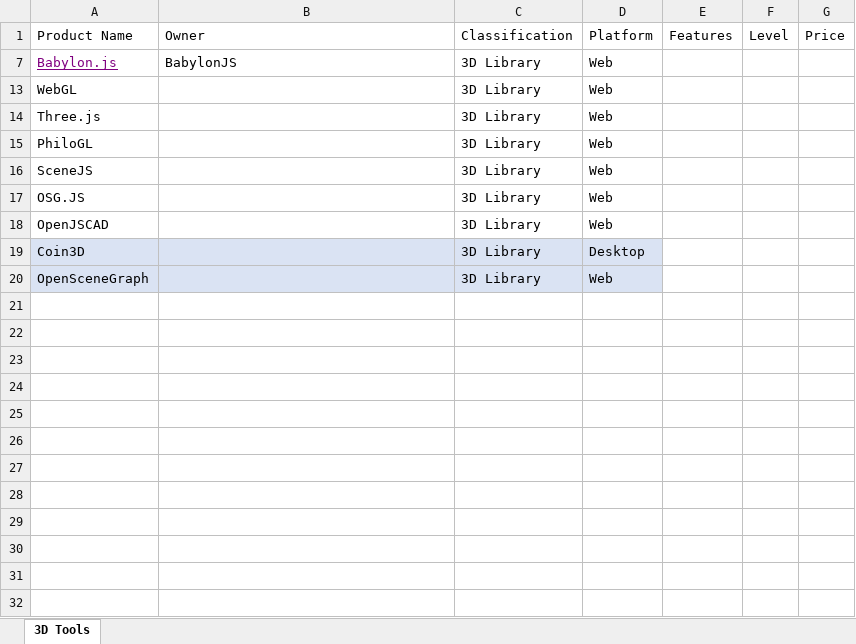
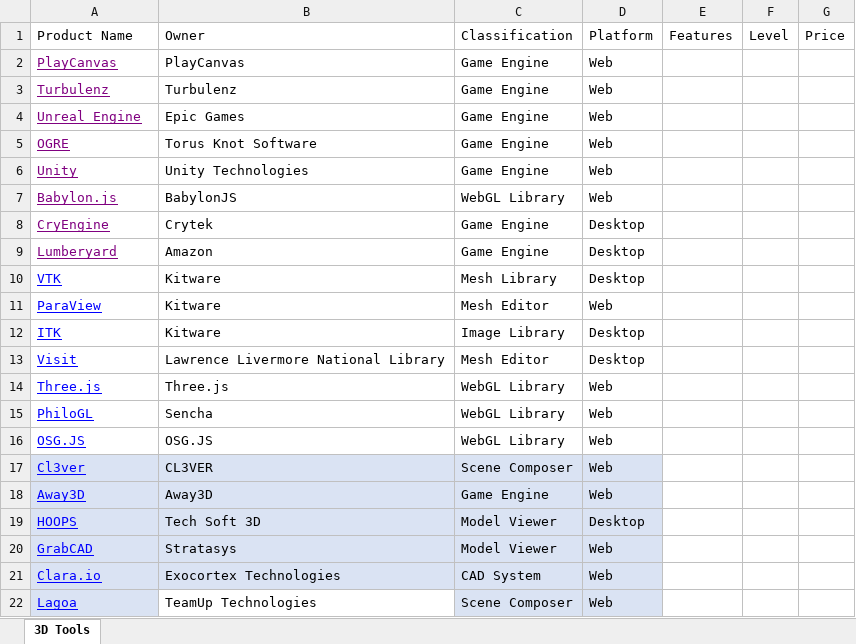
Before and after one commit to dongzgh/visplayer, an Excel workbook: docs/products/3dtools.xlsx, sheet 3D Tools, drawn as a sheet; only a part is shown; values as stored, in another font and other column widths than the file's, no borders; table styles not drawn; removed rows and columns are numbered as before the commit, all else as after; the diff covers the shown part only; the diff names each change by its address in the sheet, - before the commit and + after, or states it on an @@ line.

Commit message:
Revised 3dtools.xlsx

```diff
--- a/docs/products/3dtools.xlsx (sheet 3D Tools)
+++ b/docs/products/3dtools.xlsx (sheet 3D Tools)
@@ row 2 unhidden: PlayCanvas | PlayCanvas | Game Engine | Web @@
@@ row 3 unhidden: Turbulenz | Turbulenz | Game Engine | Web @@
+row 4: Unreal Engine | Epic Games | Game Engine | Web
@@ row 5 unhidden: OGRE | Torus Knot Software | Game Engine | Web @@
@@ row 6 unhidden: Unity | Unity Technologies | Game Engine | Web @@
-C7: 3D Library
+C7: WebGL Library
-row 13: WebGL |  | 3D Library | Web
@@ row 8 unhidden: CryEngine | Crytek | Game Engine | Desktop @@
@@ row 9 unhidden: Lumberyard | Amazon | Game Engine | Desktop @@
+row 10: VTK | Kitware | Mesh Library | Desktop
+row 11: ParaView | Kitware | Mesh Editor | Web
+row 12: ITK | Kitware | Image Library | Desktop
+row 13: Visit | Lawrence Livermore National Library | Mesh Editor | Desktop
@@ A14:A15 underline: off → on, text colour: black → #0000FF @@
-B14: (empty)
+B14: Three.js
-C14:C15: 3D Library
+C14:C15: WebGL Library
-B15: (empty)
+B15: Sencha
-row 16: SceneJS |  | 3D Library | Web
@@ A16 underline: off → on, text colour: black → #0000FF @@
-B16: (empty)
+B16: OSG.JS
-C16: 3D Library
+C16: WebGL Library
-row 18: OpenJSCAD |  | 3D Library | Web
-row 19: Coin3D |  | 3D Library | Desktop
-row 20: OpenSceneGraph |  | 3D Library | Web
+row 17: Cl3ver | CL3VER | Scene Composer | Web
+row 18: Away3D | Away3D | Game Engine | Web
+row 19: HOOPS | Tech Soft 3D | Model Viewer | Desktop
+row 20: GrabCAD | Stratasys | Model Viewer | Web
+row 21: Clara.io | Exocortex Technologies | CAD System | Web
+row 22: Lagoa | TeamUp Technologies | Scene Composer | Web
```
Also changed, not shown: 72 added rows elsewhere in this sheet, hidden cells.
